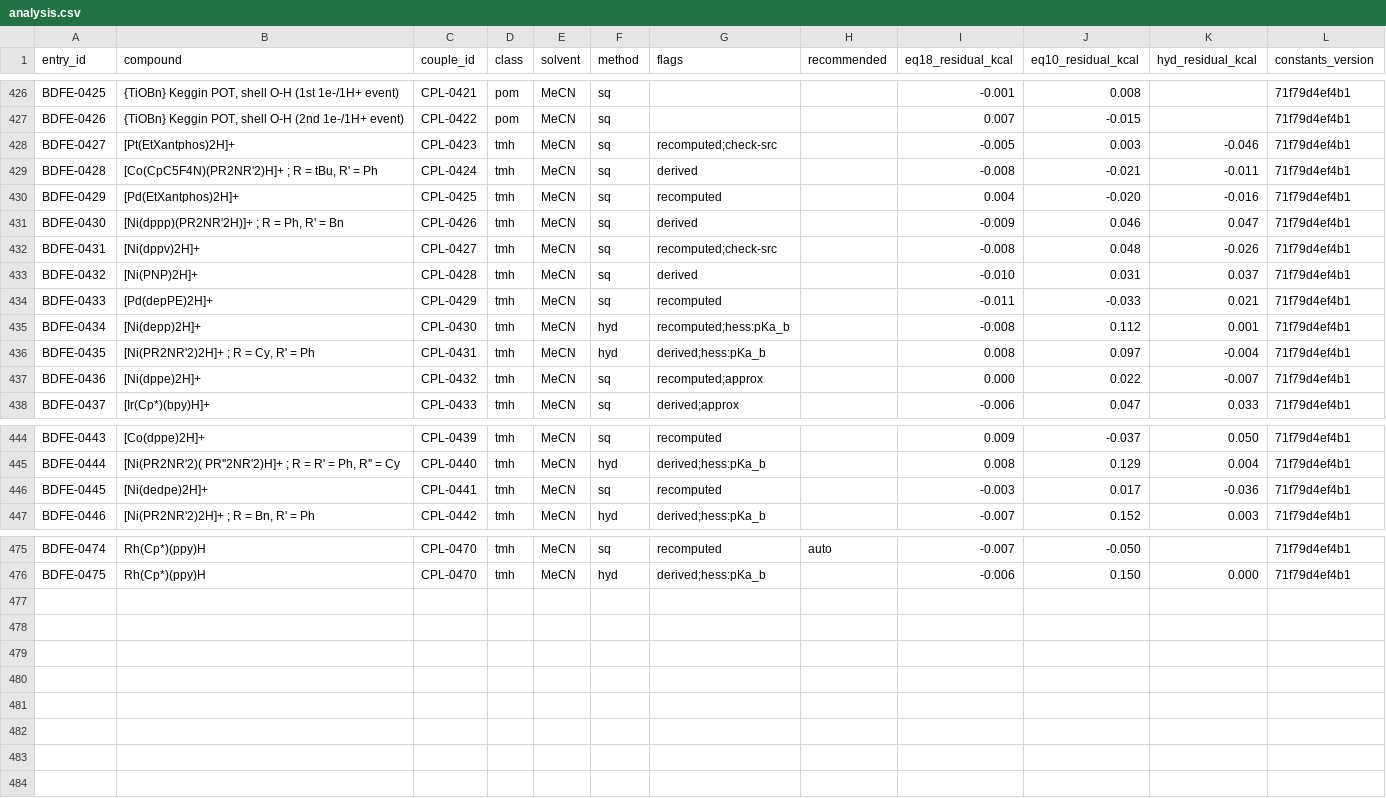
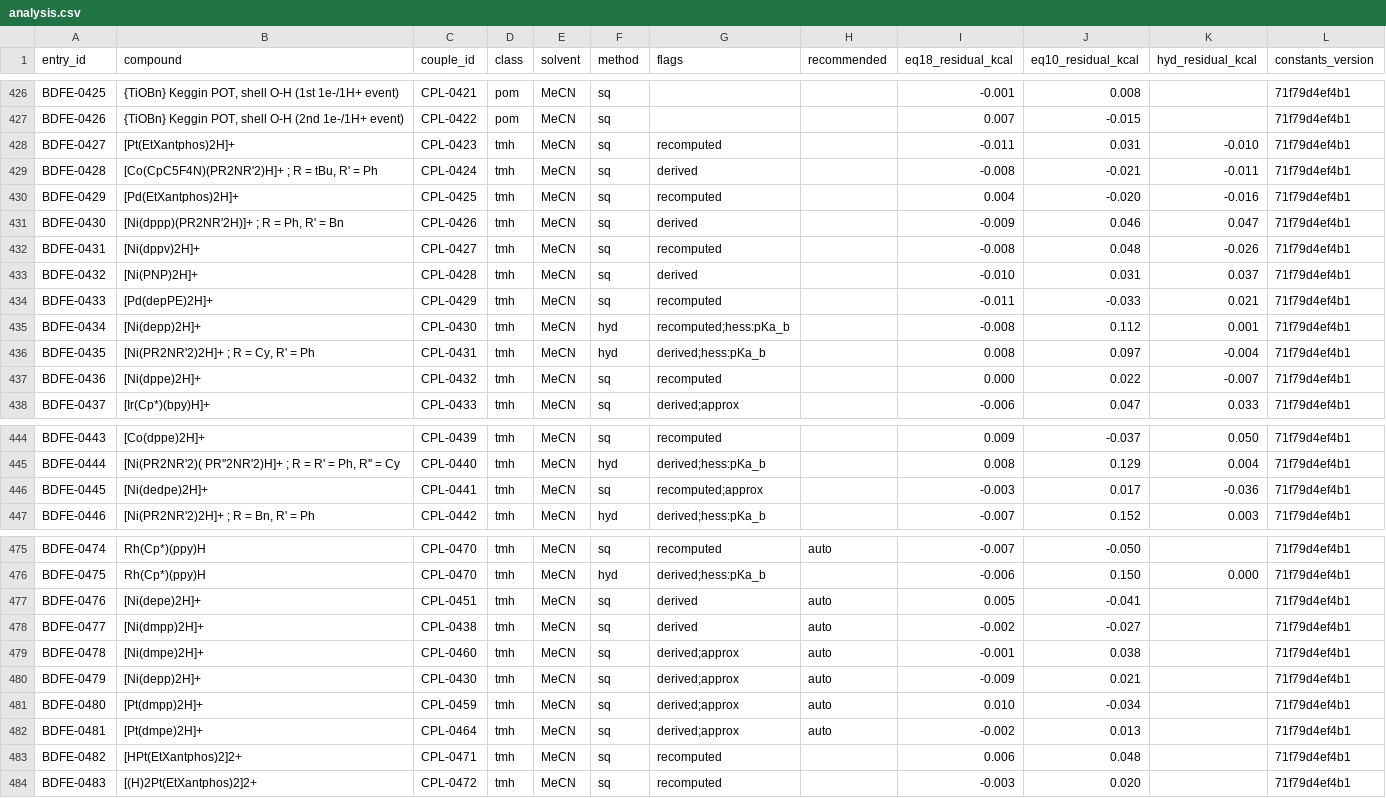
Before and after one commit to carsten-streb/pcetbase, a CSV file: derived/analysis.csv, drawn as a sheet; only a part is shown, gaps mark what is left out; the diff covers the shown part only.

```diff
--- a/derived/analysis.csv
+++ b/derived/analysis.csv
@@ -427,3 +427,3 @@ BDFE-0425,"{TiOBn} Keggin POT, shell O-H (1st 1e-/1H+ event)",CPL-0421,pom,MeCN,
 BDFE-0426,"{TiOBn} Keggin POT, shell O-H (2nd 1e-/1H+ event)",CPL-0422,pom,MeCN,sq,,,0.007,-0.015,,71f79d4ef4b1
-BDFE-0427,[Pt(EtXantphos)2H]+,CPL-0423,tmh,MeCN,sq,recomputed;check-src,,-0.005,0.003,-0.046,71f79d4ef4b1
+BDFE-0427,[Pt(EtXantphos)2H]+,CPL-0423,tmh,MeCN,sq,recomputed,,-0.011,0.031,-0.010,71f79d4ef4b1
 BDFE-0428,"[Co(CpC5F4N)(PR2NR'2)H]+ ; R = tBu, R' = Ph",CPL-0424,tmh,MeCN,sq,derived,,-0.008,-0.021,-0.011,71f79d4ef4b1
@@ -431,3 +431,3 @@ BDFE-0429,[Pd(EtXantphos)2H]+,CPL-0425,tmh,MeCN,sq,recomputed,,0.004,-0.020,-0.0
 BDFE-0430,"[Ni(dppp)(PR2NR'2H)]+ ; R = Ph, R' = Bn",CPL-0426,tmh,MeCN,sq,derived,,-0.009,0.046,0.047,71f79d4ef4b1
-BDFE-0431,[Ni(dppv)2H]+,CPL-0427,tmh,MeCN,sq,recomputed;check-src,,-0.008,0.048,-0.026,71f79d4ef4b1
+BDFE-0431,[Ni(dppv)2H]+,CPL-0427,tmh,MeCN,sq,recomputed,,-0.008,0.048,-0.026,71f79d4ef4b1
 BDFE-0432,[Ni(PNP)2H]+,CPL-0428,tmh,MeCN,sq,derived,,-0.010,0.031,0.037,71f79d4ef4b1
@@ -436,3 +436,3 @@ BDFE-0434,[Ni(depp)2H]+,CPL-0430,tmh,MeCN,hyd,recomputed;hess:pKa_b,,-0.008,0.11
 BDFE-0435,"[Ni(PR2NR'2)2H]+ ; R = Cy, R' = Ph",CPL-0431,tmh,MeCN,hyd,derived;hess:pKa_b,,0.008,0.097,-0.004,71f79d4ef4b1
-BDFE-0436,[Ni(dppe)2H]+,CPL-0432,tmh,MeCN,sq,recomputed;approx,,0.000,0.022,-0.007,71f79d4ef4b1
+BDFE-0436,[Ni(dppe)2H]+,CPL-0432,tmh,MeCN,sq,recomputed,,0.000,0.022,-0.007,71f79d4ef4b1
 BDFE-0437,[Ir(Cp*)(bpy)H]+,CPL-0433,tmh,MeCN,sq,derived;approx,,-0.006,0.047,0.033,71f79d4ef4b1
@@ -445,3 +445,3 @@ BDFE-0443,[Co(dppe)2H]+,CPL-0439,tmh,MeCN,sq,recomputed,,0.009,-0.037,0.050,71f7
 BDFE-0444,"[Ni(PR2NR'2)( PR''2NR'2)H]+ ; R = R' = Ph, R'' = Cy",CPL-0440,tmh,MeCN,hyd,derived;hess:pKa_b,,0.008,0.129,0.004,71f79d4ef4b1
-BDFE-0445,[Ni(dedpe)2H]+,CPL-0441,tmh,MeCN,sq,recomputed,,-0.003,0.017,-0.036,71f79d4ef4b1
+BDFE-0445,[Ni(dedpe)2H]+,CPL-0441,tmh,MeCN,sq,recomputed;approx,,-0.003,0.017,-0.036,71f79d4ef4b1
 BDFE-0446,"[Ni(PR2NR'2)2H]+ ; R = Bn, R' = Ph",CPL-0442,tmh,MeCN,hyd,derived;hess:pKa_b,,-0.007,0.152,0.003,71f79d4ef4b1
@@ -476 +476,9 @@ BDFE-0474,Rh(Cp*)(ppy)H,CPL-0470,tmh,MeCN,sq,recomputed,auto,-0.007,-0.050,,71f7
 BDFE-0475,Rh(Cp*)(ppy)H,CPL-0470,tmh,MeCN,hyd,derived;hess:pKa_b,,-0.006,0.150,0.000,71f79d4ef4b1
+BDFE-0476,[Ni(depe)2H]+,CPL-0451,tmh,MeCN,sq,derived,auto,0.005,-0.041,,71f79d4ef4b1
+BDFE-0477,[Ni(dmpp)2H]+,CPL-0438,tmh,MeCN,sq,derived,auto,-0.002,-0.027,,71f79d4ef4b1
+BDFE-0478,[Ni(dmpe)2H]+,CPL-0460,tmh,MeCN,sq,derived;approx,auto,-0.001,0.038,,71f79d4ef4b1
+BDFE-0479,[Ni(depp)2H]+,CPL-0430,tmh,MeCN,sq,derived;approx,auto,-0.009,0.021,,71f79d4ef4b1
+BDFE-0480,[Pt(dmpp)2H]+,CPL-0459,tmh,MeCN,sq,derived;approx,auto,0.010,-0.034,,71f79d4ef4b1
+BDFE-0481,[Pt(dmpe)2H]+,CPL-0464,tmh,MeCN,sq,derived;approx,auto,-0.002,0.013,,71f79d4ef4b1
+BDFE-0482,[HPt(EtXantphos)2]2+,CPL-0471,tmh,MeCN,sq,recomputed,,0.006,0.048,,71f79d4ef4b1
+BDFE-0483,[(H)2Pt(EtXantphos)2]2+,CPL-0472,tmh,MeCN,sq,recomputed,,-0.003,0.020,,71f79d4ef4b1
```
Also changed, not shown: 2 edited cells elsewhere in this file, data/couples.csv, 4 other files.
